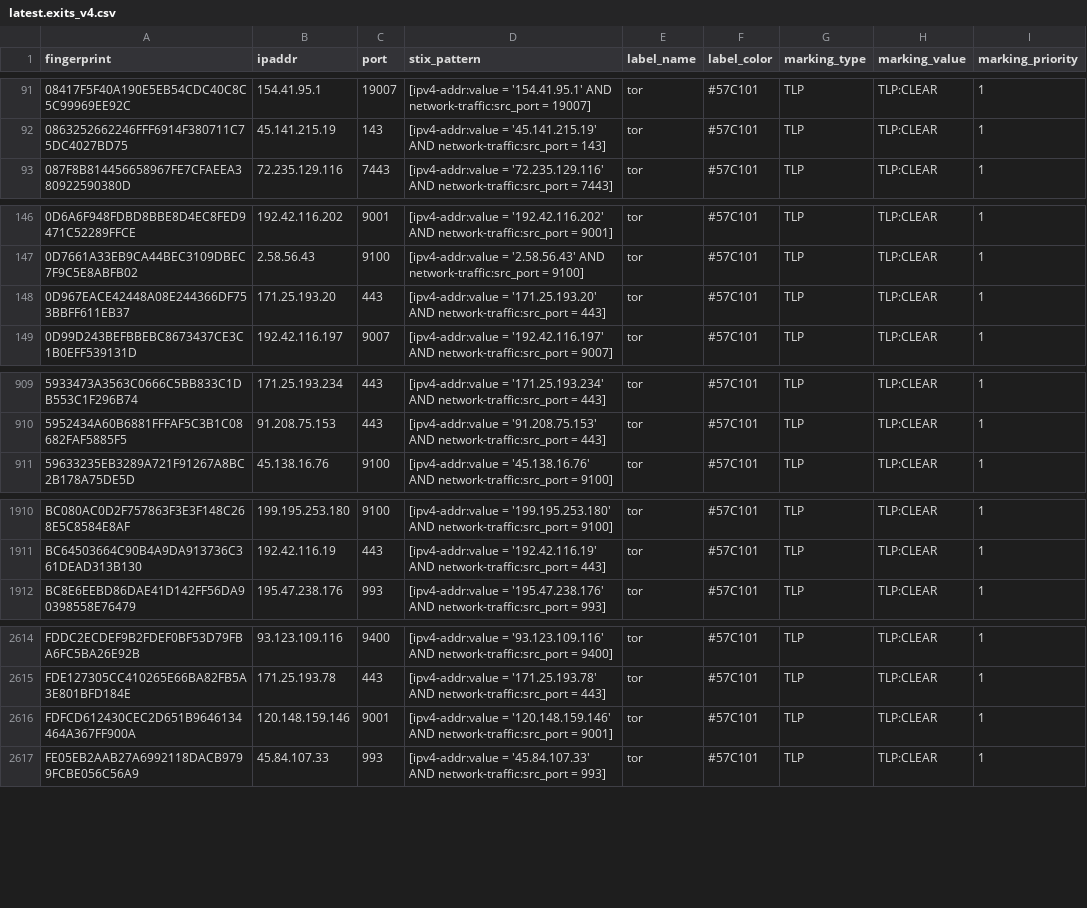
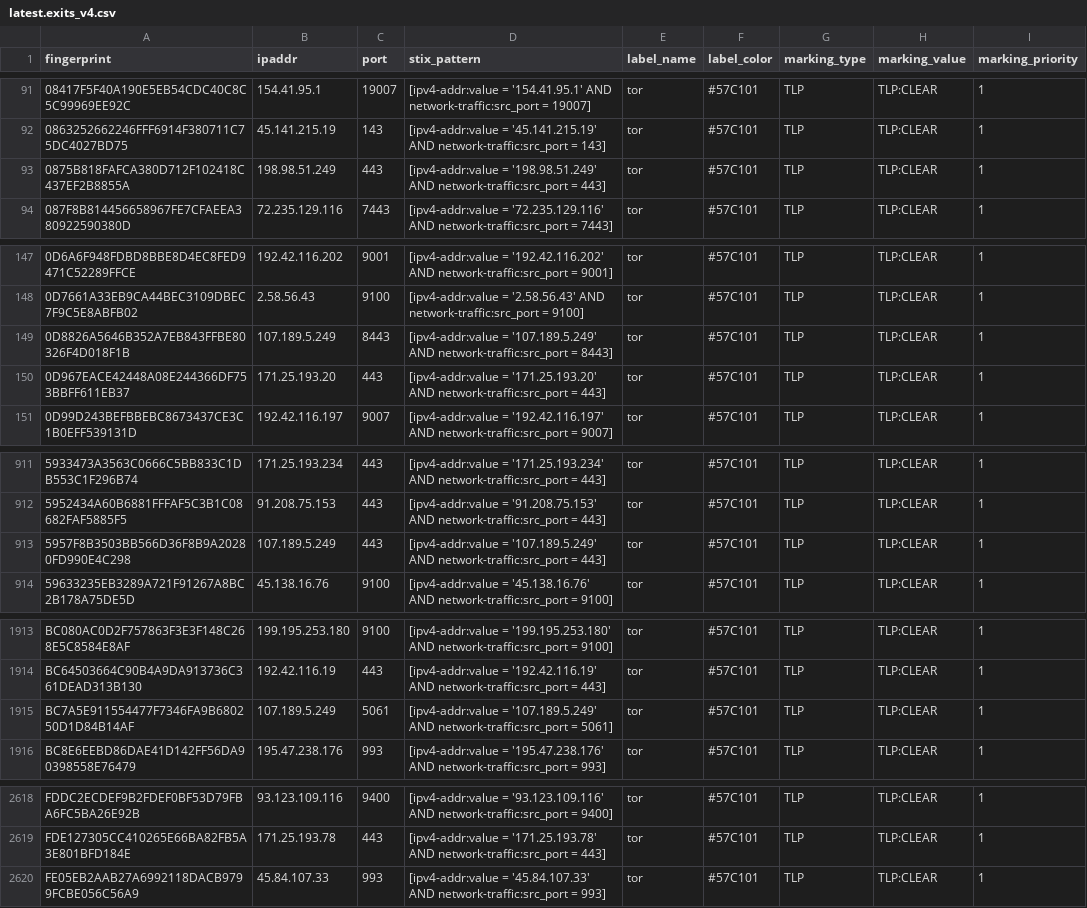
Before and after one commit to DreadFog/tor_csv_feed_opencti, a CSV file: latest.exits_v4.csv, drawn as a sheet; only a part is shown, gaps mark what is left out; removed rows and columns are numbered as before the commit, all else as after; the diff names each change by its address in the sheet, - before the commit and + after, or states it on an @@ line.

```diff
--- a/latest.exits_v4.csv
+++ b/latest.exits_v4.csv
+row 93: 0875B818FAFCA380D712F102418C437EF2B8855A | 198.98.51.249 | 443 | [ipv4-addr:value = '198.98.51.249' AND network-traffic:src_port = 443] | tor | #57C101 | TLP | TLP:CLEAR | 1
+row 149: 0D8826A5646B352A7EB843FFBE80326F4D018F1B | 107.189.5.249 | 8443 | [ipv4-addr:value = '107.189.5.249' AND network-traffic:src_port = 8443] | tor | #57C101 | TLP | TLP:CLEAR | 1
+row 913: 5957F8B3503BB566D36F8B9A20280FD990E4C298 | 107.189.5.249 | 443 | [ipv4-addr:value = '107.189.5.249' AND network-traffic:src_port = 443] | tor | #57C101 | TLP | TLP:CLEAR | 1
+row 1915: BC7A5E911554477F7346FA9B680250D1D84B14AF | 107.189.5.249 | 5061 | [ipv4-addr:value = '107.189.5.249' AND network-traffic:src_port = 5061] | tor | #57C101 | TLP | TLP:CLEAR | 1
-row 2616: FDFCD612430CEC2D651B9646134464A367FF900A | 120.148.159.146 | 9001 | [ipv4-addr:value = '120.148.159.146' AND network-traffic:src_port = 9001] | tor | #57C101 | TLP | TLP:CLEAR | 1
```
Also changed, not shown: latest.all_v6.csv, latest.exits_v6.csv, 3 other files.
